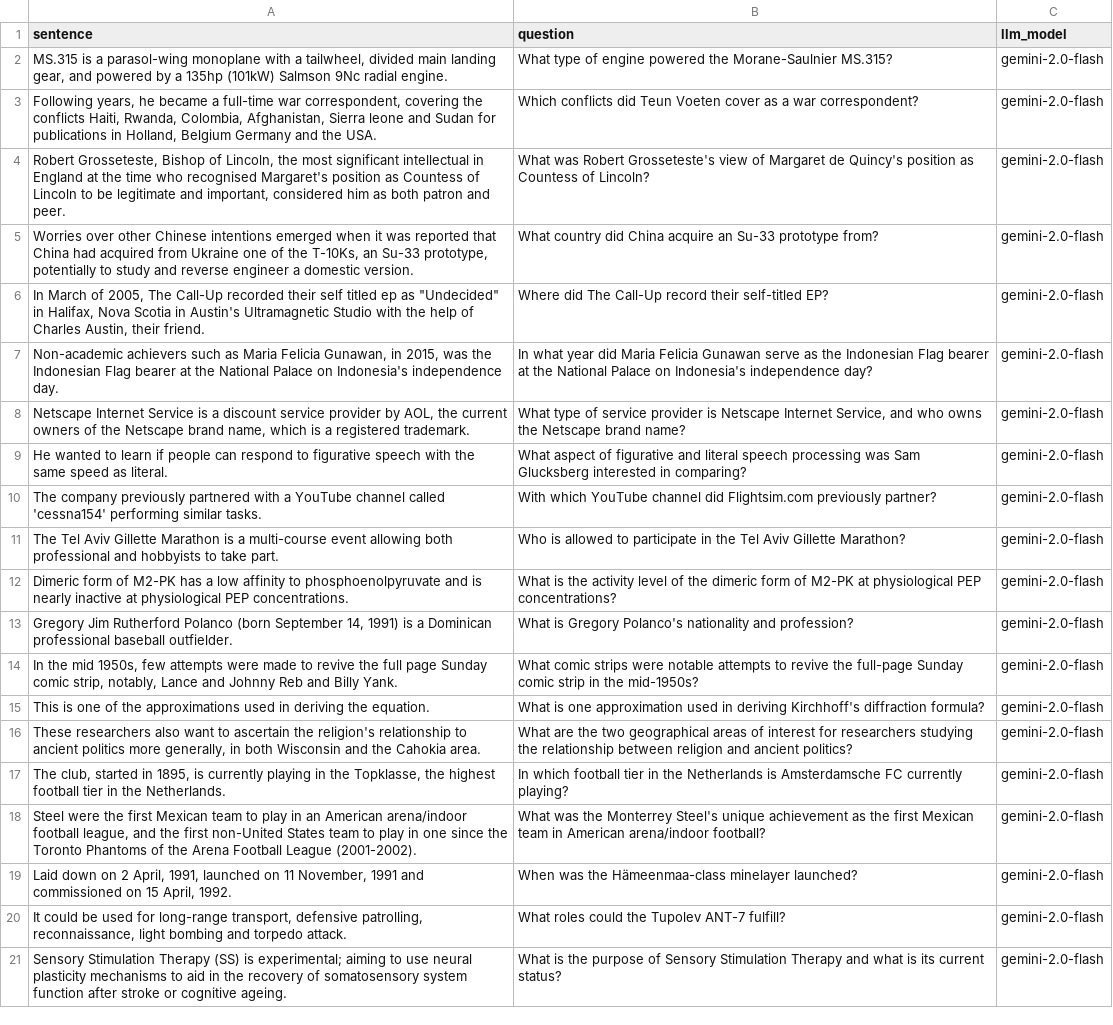
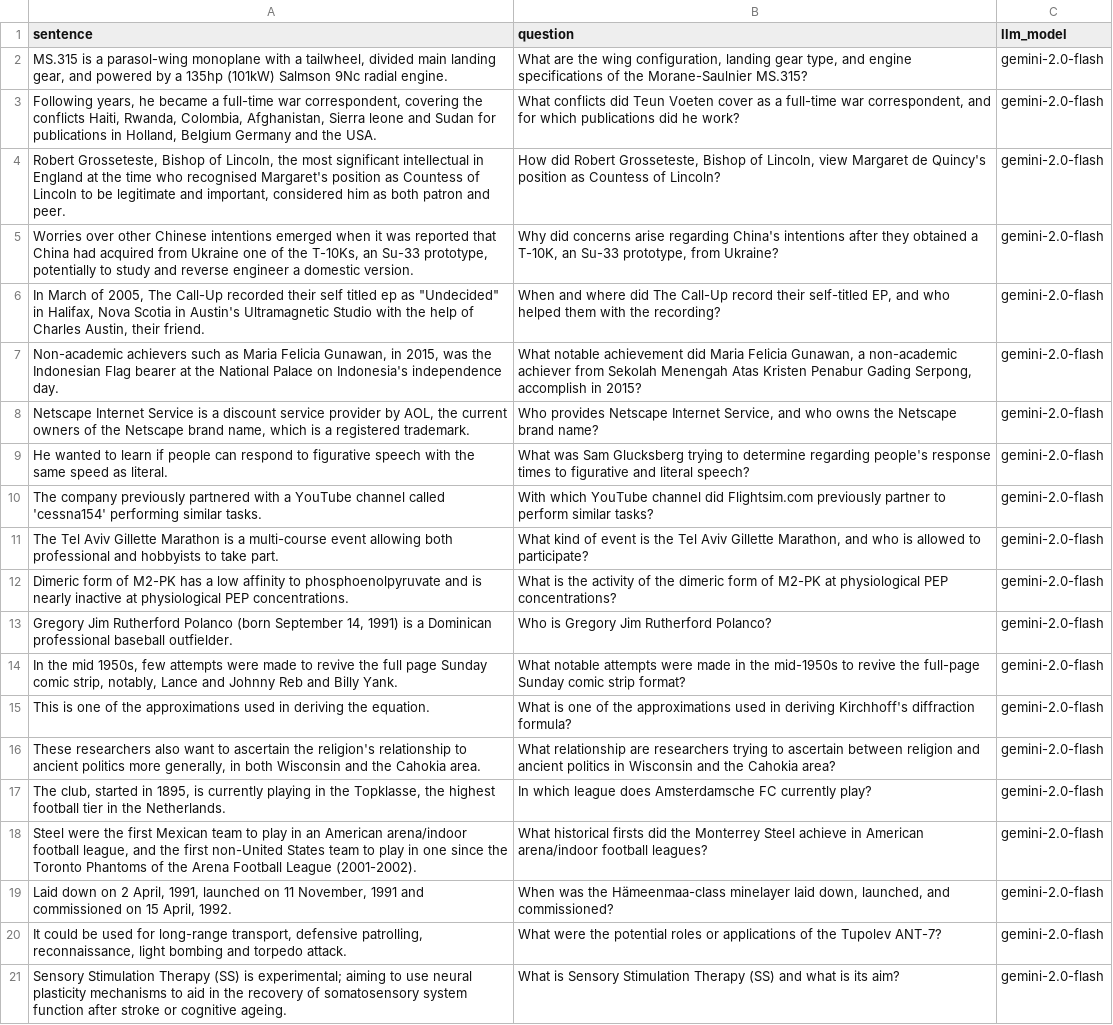
Before and after one commit to neagualexa/wiki-conciseness-qa-dataset, a TSV file: wiki-qa-data/concise_lite-concise_1.tsv, drawn as a sheet; the diff names each change by its address in the sheet, - before the commit and + after, or states it on an @@ line.

```diff
--- a/wiki-qa-data/concise_lite-concise_1.tsv
+++ b/wiki-qa-data/concise_lite-concise_1.tsv
-B2 (question): What type of engine powered the Morane-Saulnier…
+B2 (question): What are the wing configuration, landing gear type, and engine specifications of the Morane-Saulnier…
-B3 (question): Which conflicts did Teun Voeten cover as a war correspondent?
+B3 (question): What conflicts did Teun Voeten cover as a full-time war correspondent, and for which publications did he work?
-B4 (question): What was Robert Grosseteste's view of Margaret de…
+B4 (question): How did Robert Grosseteste, Bishop of Lincoln, view Margaret de…
-B5 (question): What country did China acquire an Su-33 prototype from?
+B5 (question): Why did concerns arise regarding China's intentions after they obtained a T-10K, an Su-33 prototype, from Ukraine?
-B6 (question): Where did The Call-Up record their self-titled EP?
+B6 (question): When and where did The Call-Up record their self-titled EP, and who helped them with the recording?
-B7 (question): In what year did Maria Felicia Gunawan serve as the Indonesian Flag bearer at the National Palace on Indonesia's independence day?
+B7 (question): What notable achievement did Maria Felicia Gunawan, a non-academic achiever from Sekolah Menengah Atas Kristen Penabur Gading Serpong, accomplish in 2015?
-B8 (question): What type of service provider is Netscape Internet…
+B8 (question): Who provides Netscape Internet…
-B9 (question): What aspect of figurative and literal speech processing was Sam Glucksberg interested in comparing?
+B9 (question): What was Sam Glucksberg trying to determine regarding people's response times to figurative and literal speech?
-B10 (question): …Flightsim.com previously partner?
+B10 (question): …Flightsim.com previously partner to perform similar tasks?
-B11 (question): Who is allowed to participate in the Tel Aviv Gillette Marathon?
+B11 (question): What kind of event is the Tel Aviv Gillette Marathon, and who is allowed to participate?
-B12 (question): …the activity level of the…
+B12 (question): …the activity of the…
-B13 (question): What is Gregory Polanco's nationality and profession?
+B13 (question): Who is Gregory Jim Rutherford Polanco?
-B14 (question): What comic strips were notable attempts to revive the full-page Sunday comic strip in the mid-1950s?
+B14 (question): What notable attempts were made in the mid-1950s to revive the full-page Sunday comic strip format?
-B15 (question): …is one approximation used in…
+B15 (question): …is one of the approximations used in…
-B16 (question): What are the two geographical areas of interest for researchers studying the relationship between religion and ancient politics?
+B16 (question): What relationship are researchers trying to ascertain between religion and ancient politics in Wisconsin and the Cahokia area?
-B17 (question): In which football tier in the Netherlands is Amsterdamsche FC currently playing?
+B17 (question): In which league does Amsterdamsche FC currently play?
-B18 (question): What was the Monterrey Steel's unique achievement as the first Mexican team in American arena/indoor football?
+B18 (question): What historical firsts did the Monterrey Steel achieve in American arena/indoor football leagues?
-B19 (question): …Hämeenmaa-class minelayer launched?
+B19 (question): …Hämeenmaa-class minelayer laid down, launched, and commissioned?
-B20 (question): What roles could the Tupolev ANT-7 fulfill?
+B20 (question): What were the potential roles or applications of the Tupolev ANT-7?
-B21 (question): What is the purpose of Sensory Stimulation Therapy and what is its current status?
+B21 (question): What is Sensory Stimulation Therapy (SS) and what is its aim?
```
Also changed, not shown: wiki-qa-data/concise_lite-concise_2.tsv, wiki-qa-data/concise_lite-sentence.tsv, 23 other files.
